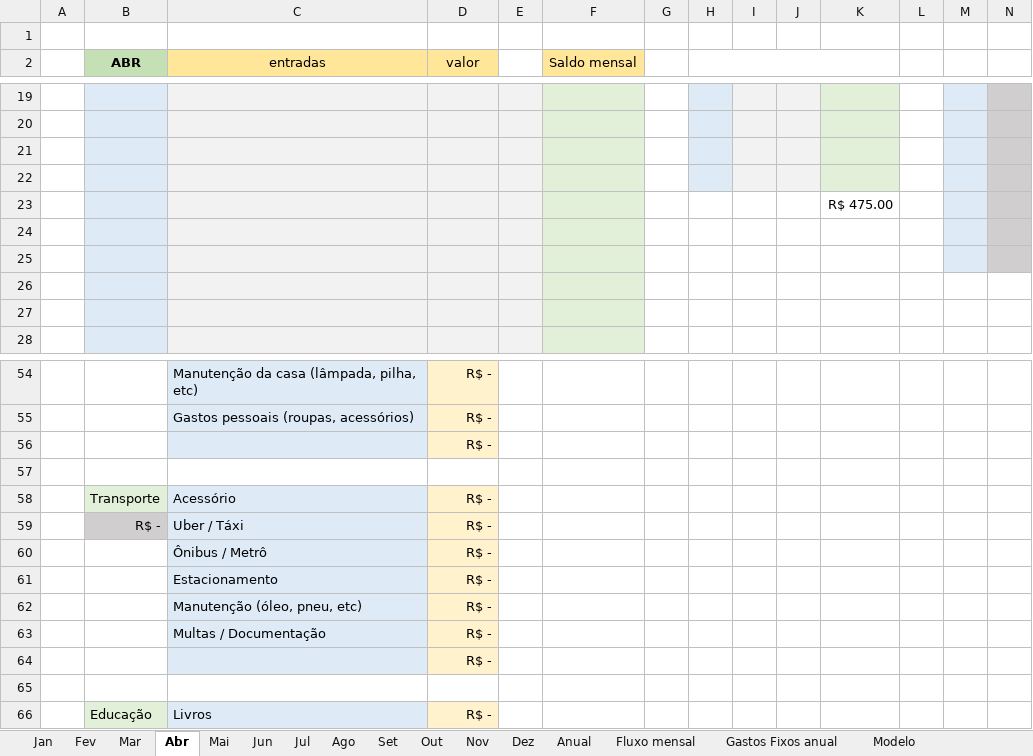
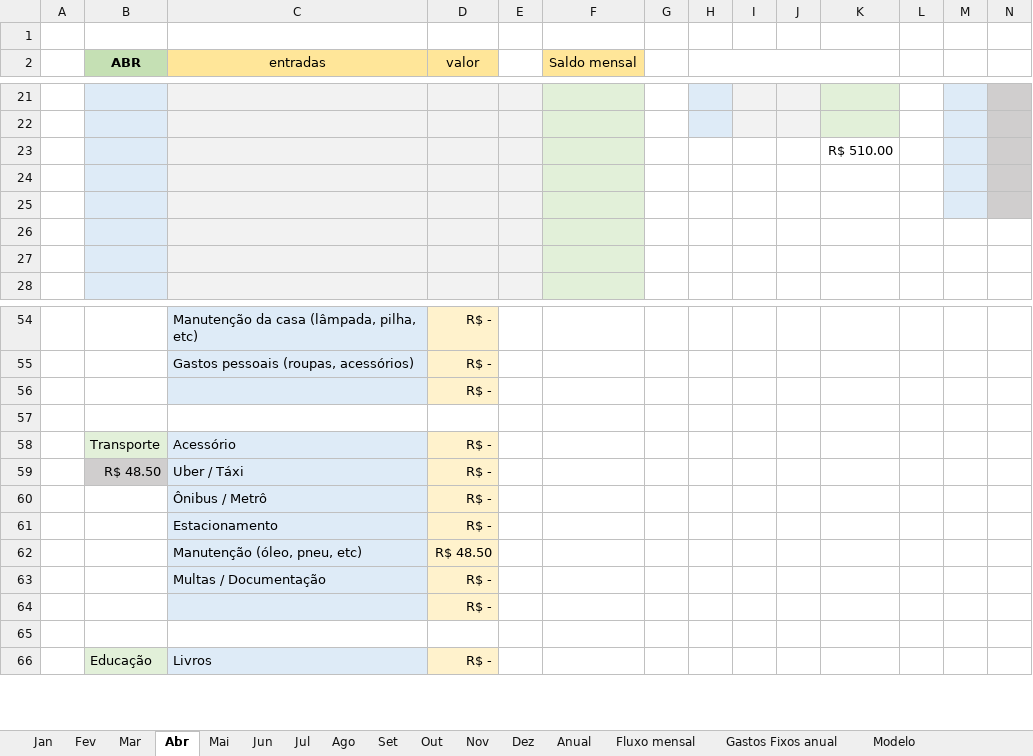
Before and after one commit to MiguelOliveira07/JavaScript, an Excel workbook: arquivos extras/Planilha.xlsx, sheet Abr, drawn as a sheet; only a part is shown, gaps mark what is left out; values as stored, in another font and other column widths than the file's, no borders; removed rows and columns are numbered as before the commit, all else as after; rows hold the shown columns only; the diff covers the shown part only; the diff names each change by its address in the sheet, - before the commit and + after, or states it on an @@ line.

```diff
--- a/arquivos extras/Planilha.xlsx (sheet Abr)
+++ b/arquivos extras/Planilha.xlsx (sheet Abr)
-row 21: (empty)
-row 22: (empty)
-K23: R$ 475.00
+K23: R$ 510.00
-B59 (ABR): R$ -
+B59 (ABR): R$ 48.50
-D62 (valor): R$ -
+D62 (valor): R$ 48.50
```
Also changed, not shown: 4 added rows, 2 removed rows and 13 edited cells elsewhere in this sheet, sheet Anual, sheet Nov, sheet Mai, sheet Jun, sheet Out, sheet Jul, 6 more sheets, charts or pictures.
